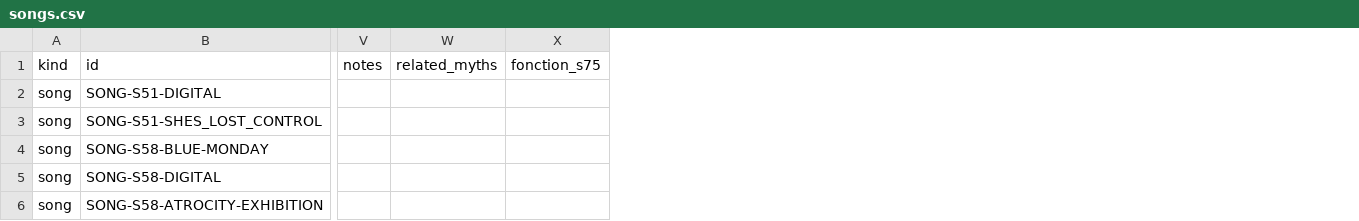
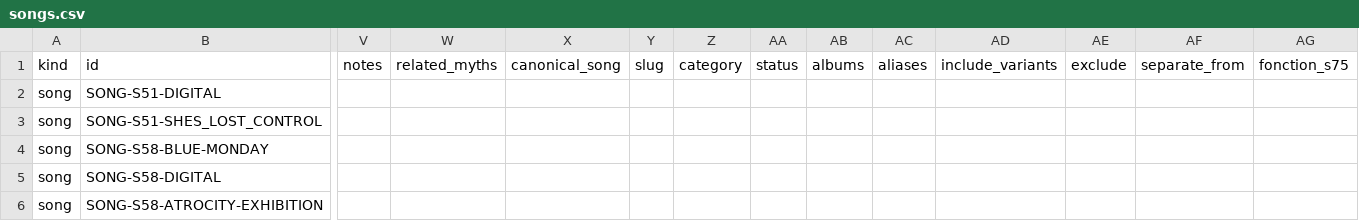
Before and after one commit to AdminQuest/joy-division-ai-writing-studio, a CSV file: exports/generated/songs.csv, drawn as a sheet; only a part is shown, gaps mark what is left out; the diff covers the shown part only; the diff names each change by its address in the sheet, - before the commit and + after, or states it on an @@ line.

```diff
--- a/exports/generated/songs.csv
+++ b/exports/generated/songs.csv
+column X (canonical_song), empty
+column Y (slug), empty
+column Z (category), empty
+column AA (status), empty
+column AB (albums), empty
+column AC (aliases), empty
+column AD (include_variants), empty
+column AE (exclude), empty
+column AF (separate_from), empty
```
Also changed, not shown: 1 added row and 1 edited cell elsewhere in this file, exports/generated/concepts.csv, exports/generated/motifs.csv, 28 other files.
